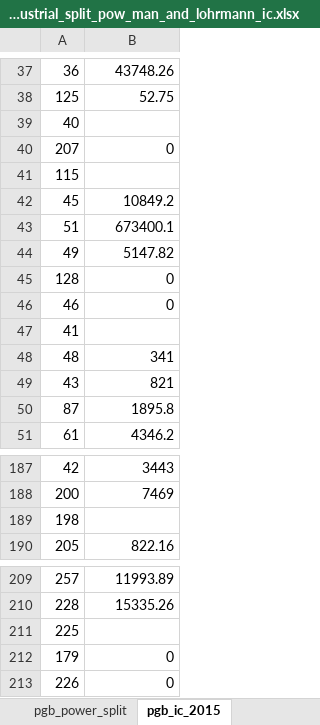
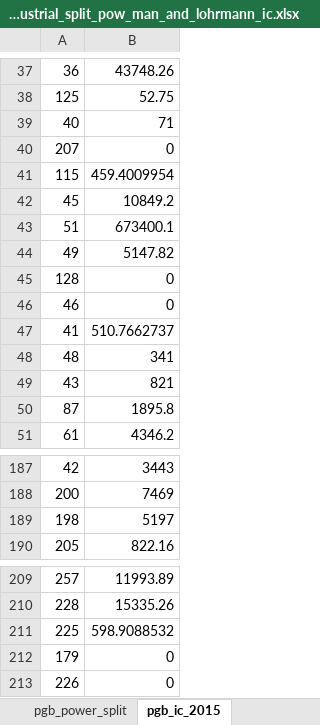
Before and after one commit to edwinkost/pgb_data_for_prometheus_primes, an Excel workbook: data/pcrglobwb_industrial_split_pow_man_and_lohrmann_ic.xlsx, sheet pgb_ic_2015, drawn as a sheet; only a part is shown, gaps mark what is left out; values as stored, in another font and other column widths than the file's, no borders; the diff names each change by its address in the sheet, - before the commit and + after, or states it on an @@ line.

```diff
--- a/data/pcrglobwb_industrial_split_pow_man_and_lohrmann_ic.xlsx (sheet pgb_ic_2015)
+++ b/data/pcrglobwb_industrial_split_pow_man_and_lohrmann_ic.xlsx (sheet pgb_ic_2015)
-B39: (empty)
+B39: 71
-B41: (empty)
+B41: 459.4009954
-B47: (empty)
+B47: 510.7662737
-B189: (empty)
+B189: 5197
-B211: (empty)
+B211: 598.9088532
```
Also changed, not shown: sheet pgb_industrial_split_pow_ic, sheet lohrmann_abstm3py_capacmw_2015, other sheet tabs, formulas that keep their value, charts or pictures, 2 other files.
